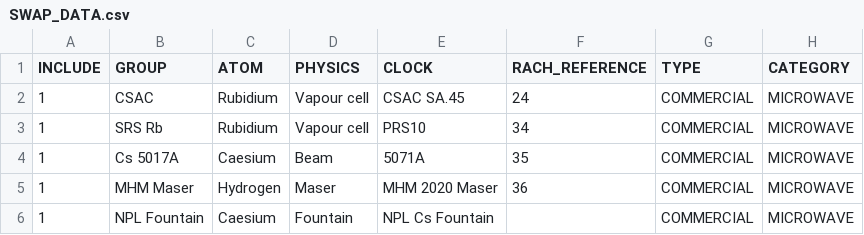
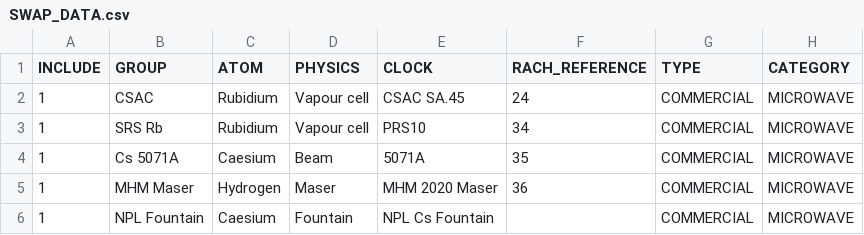
Before and after one commit to a1120960/PAC-SWaP, a CSV file: SWAP_DATA.csv, drawn as a sheet; only a part is shown; the diff names each change by its address in the sheet, - before the commit and + after, or states it on an @@ line.

Commit message:
typo in CSV

```diff
--- a/SWAP_DATA.csv
+++ b/SWAP_DATA.csv
-B4 (GROUP): Cs 5017A
+B4 (GROUP): Cs 5071A
```
Also changed, not shown: 2 other files.
